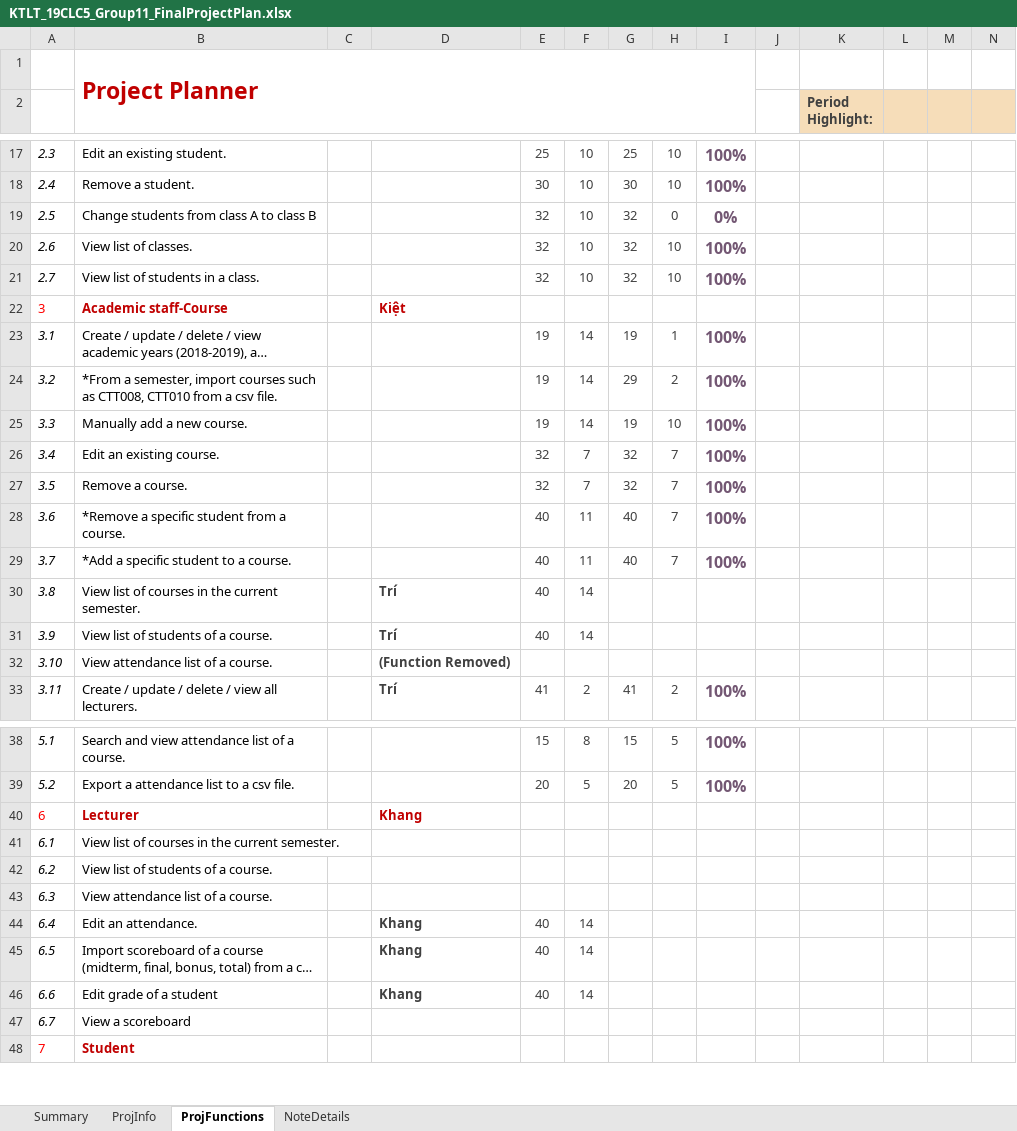
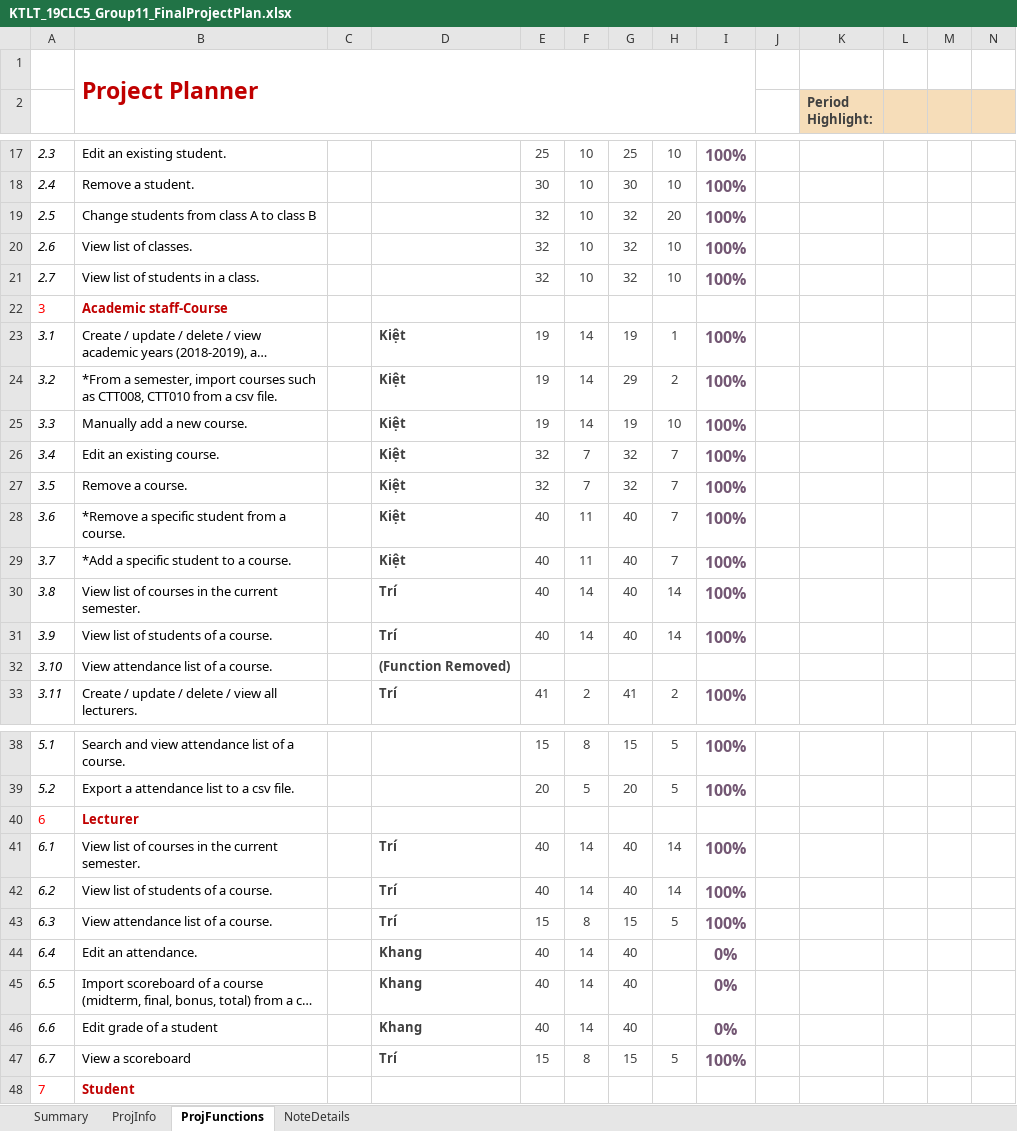
Before and after one commit to nvakiet/19clc5_Group12, an Excel workbook: KTLT_19CLC5_Group11_FinalProjectPlan.xlsx, sheet ProjFunctions, drawn as a sheet; only a part is shown, gaps mark what is left out; long unchanged cells end in …; values as stored, in another font and other column widths than the file's, no borders; charts and pictures and conditional formats not drawn; removed rows and columns are numbered as before the commit, all else as after; rows hold the shown columns only; the diff names each change by its address in the sheet, - before the commit and + after, or states it on an @@ line.

Commit message:
update the group's plan

```diff
--- a/KTLT_19CLC5_Group11_FinalProjectPlan.xlsx (sheet ProjFunctions)
+++ b/KTLT_19CLC5_Group11_FinalProjectPlan.xlsx (sheet ProjFunctions)
-H19: 0
+H19: 20
-I19: 0%
+I19: 100%
-D22: Kiệt
+D22: (empty)
-D23:D29: (empty)
+D23:D29: Kiệt
-G30:G31: (empty)
+G30:G31: 40
-H30:H31: (empty)
+H30:H31: 14
-I30:I31: (empty)
+I30:I31: 100%
-D40: Khang
+D40: (empty)
-row 41: 6.1 | View list of courses in the current semester.
-row 42: 6.2 | View list of students of a course.
-row 43: 6.3 | View attendance list of a course.
+row 41: 6.1 | View list of courses in the current semester. |  | Trí | 40 | 14 | 40 | 14 | 100%
+row 42: 6.2 | View list of students of a course. |  | Trí | 40 | 14 | 40 | 14 | 100%
+row 43: 6.3 | View attendance list of a course. |  | Trí | 15 | 8 | 15 | 5 | 100%
-G44:G46: (empty)
+G44:G46: 40
-I44:I46: (empty)
+I44:I46: 0%
-row 47: 6.7 | View a scoreboard
+row 47: 6.7 | View a scoreboard |  | Trí | 15 | 8 | 15 | 5 | 100%
```
